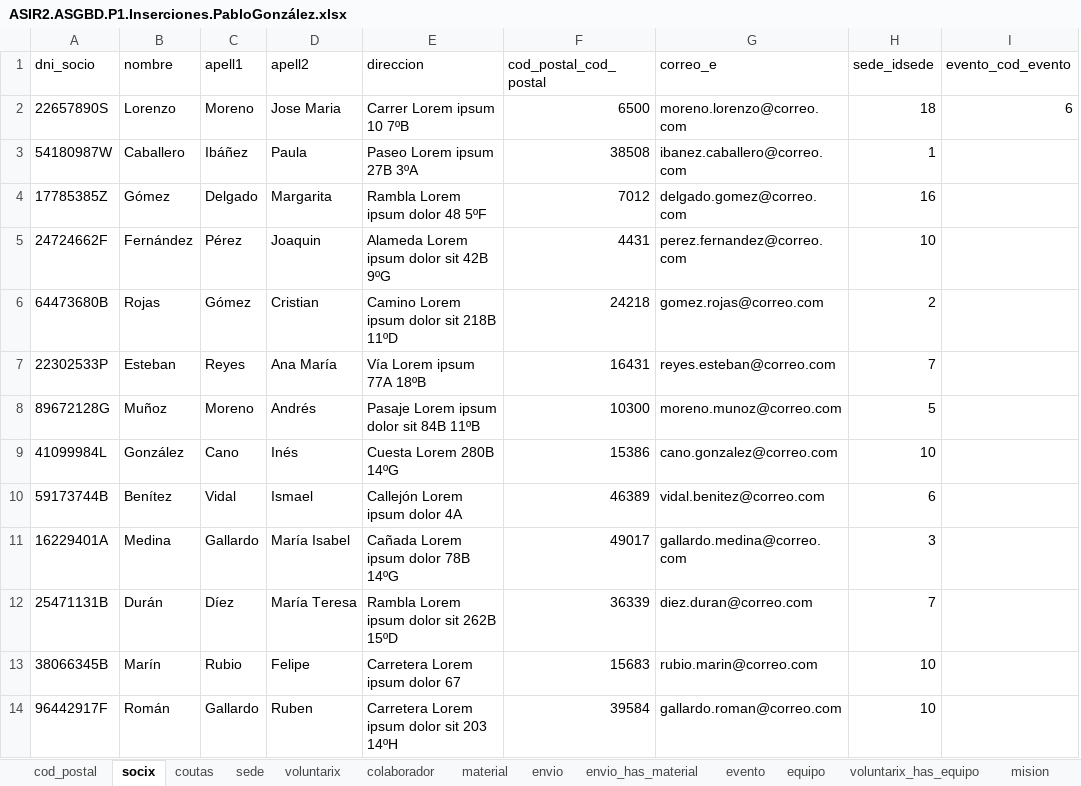
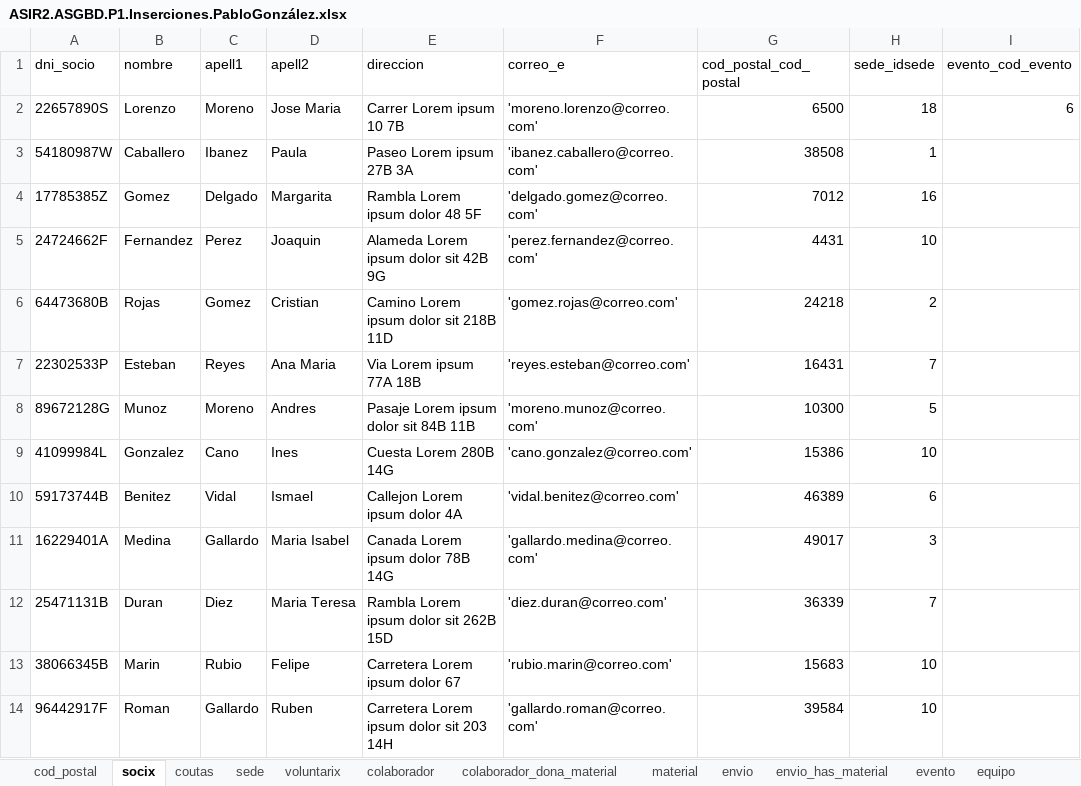
Before and after one commit to gonzaleztroyano/ASIR2-ASGBD-P1, an Excel workbook: ASIR2.ASGBD.P1.Inserciones.PabloGonzález.xlsx, sheet socix, drawn as a sheet; only a part is shown; values as stored, in another font and other column widths than the file's, no borders; charts and pictures not drawn; removed rows and columns are numbered as before the commit, all else as after; the diff covers the shown part only; the diff names each change by its address in the sheet, - before the commit and + after, or states it on an @@ line.

```diff
--- a/ASIR2.ASGBD.P1.Inserciones.PabloGonzález.xlsx (sheet socix)
+++ b/ASIR2.ASGBD.P1.Inserciones.PabloGonzález.xlsx (sheet socix)
+sheet tab: colaborador_dona_material
+column F (correo_e), rows 2-14: 'moreno.lorenzo@correo.com' | 'ibanez.caballero@correo.com' | 'delgado.gomez@correo.com' | 'perez.fernandez@correo.com' | 'gomez.rojas@correo.com' | 'reyes.esteban@correo.com' | 'moreno.munoz@correo.com' | 'cano.gonzalez@correo.com' | 'vidal.benitez@correo.com' | 'gallardo.medina@correo.com' | 'diez.duran@correo.com' | 'rubio.marin@correo.com' | 'gallardo.roman@correo.com'
-column G (correo_e), rows 2-14: moreno.lorenzo@correo.com | ibanez.caballero@correo.com | delgado.gomez@correo.com | perez.fernandez@correo.com | gomez.rojas@correo.com | reyes.esteban@correo.com | moreno.munoz@correo.com | cano.gonzalez@correo.com | vidal.benitez@correo.com | gallardo.medina@correo.com | diez.duran@correo.com | rubio.marin@correo.com | gallardo.roman@correo.com
-E2 (direccion): Carrer Lorem ipsum 10 7ºB
+E2 (direccion): Carrer Lorem ipsum 10 7B
-C3 (apell1): Ibáñez
+C3 (apell1): Ibanez
-E3 (direccion): Paseo Lorem ipsum 27B 3ºA
+E3 (direccion): Paseo Lorem ipsum 27B 3A
-B4 (nombre): Gómez
+B4 (nombre): Gomez
-E4 (direccion): Rambla Lorem ipsum dolor 48 5ºF
+E4 (direccion): Rambla Lorem ipsum dolor 48 5F
-B5 (nombre): Fernández
+B5 (nombre): Fernandez
-C5 (apell1): Pérez
+C5 (apell1): Perez
-E5 (direccion): Alameda Lorem ipsum dolor sit 42B 9ºG
+E5 (direccion): Alameda Lorem ipsum dolor sit 42B 9G
-C6 (apell1): Gómez
+C6 (apell1): Gomez
-E6 (direccion): Camino Lorem ipsum dolor sit 218B 11ºD
+E6 (direccion): Camino Lorem ipsum dolor sit 218B 11D
-D7 (apell2): Ana María
+D7 (apell2): Ana Maria
-E7 (direccion): Vía Lorem ipsum 77A 18ºB
+E7 (direccion): Via Lorem ipsum 77A 18B
-B8 (nombre): Muñoz
+B8 (nombre): Munoz
-D8 (apell2): Andrés
+D8 (apell2): Andres
-E8 (direccion): Pasaje Lorem ipsum dolor sit 84B 11ºB
+E8 (direccion): Pasaje Lorem ipsum dolor sit 84B 11B
-B9 (nombre): González
+B9 (nombre): Gonzalez
-D9 (apell2): Inés
+D9 (apell2): Ines
-E9 (direccion): Cuesta Lorem 280B 14ºG
+E9 (direccion): Cuesta Lorem 280B 14G
-B10 (nombre): Benítez
+B10 (nombre): Benitez
-E10 (direccion): Callejón Lorem ipsum dolor 4A
+E10 (direccion): Callejon Lorem ipsum dolor 4A
-D11 (apell2): María Isabel
+D11 (apell2): Maria Isabel
-E11 (direccion): Cañada Lorem ipsum dolor 78B 14ºG
+E11 (direccion): Canada Lorem ipsum dolor 78B 14G
-B12 (nombre): Durán
+B12 (nombre): Duran
-C12 (apell1): Díez
+C12 (apell1): Diez
-D12 (apell2): María Teresa
+D12 (apell2): Maria Teresa
-E12 (direccion): Rambla Lorem ipsum dolor sit 262B 15ºD
+E12 (direccion): Rambla Lorem ipsum dolor sit 262B 15D
-B13 (nombre): Marín
+B13 (nombre): Marin
-B14 (nombre): Román
+B14 (nombre): Roman
-E14 (direccion): Carretera Lorem ipsum dolor sit 203 14ºH
+E14 (direccion): Carretera Lorem ipsum dolor sit 203 14H
```
Also changed, not shown: 1731 edited cells and cell formats elsewhere in this sheet, sheet cod_postal, sheet voluntarix, sheet material, sheet colaborador, sheet sede, formulas that keep their value, charts or pictures, 34 other files.
